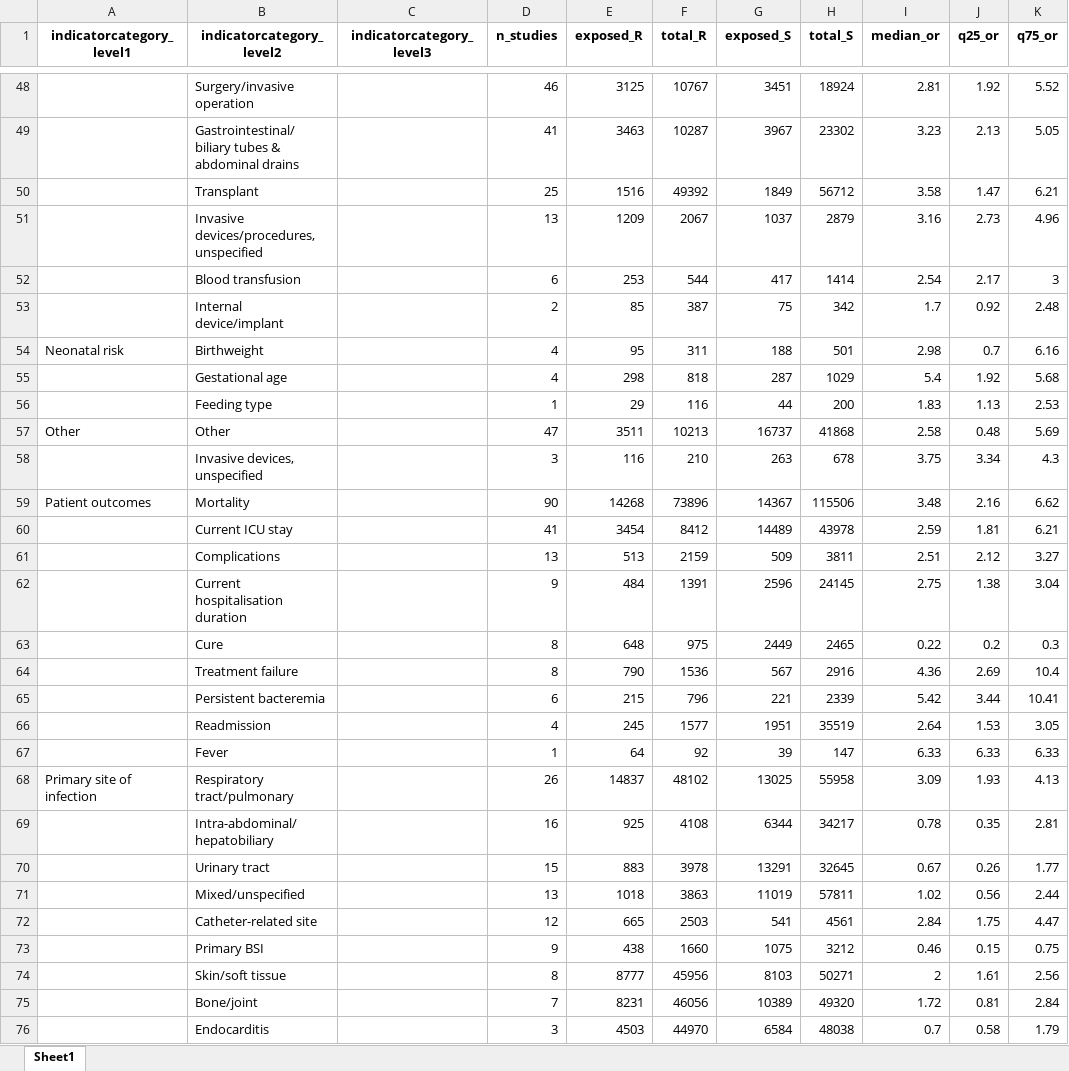
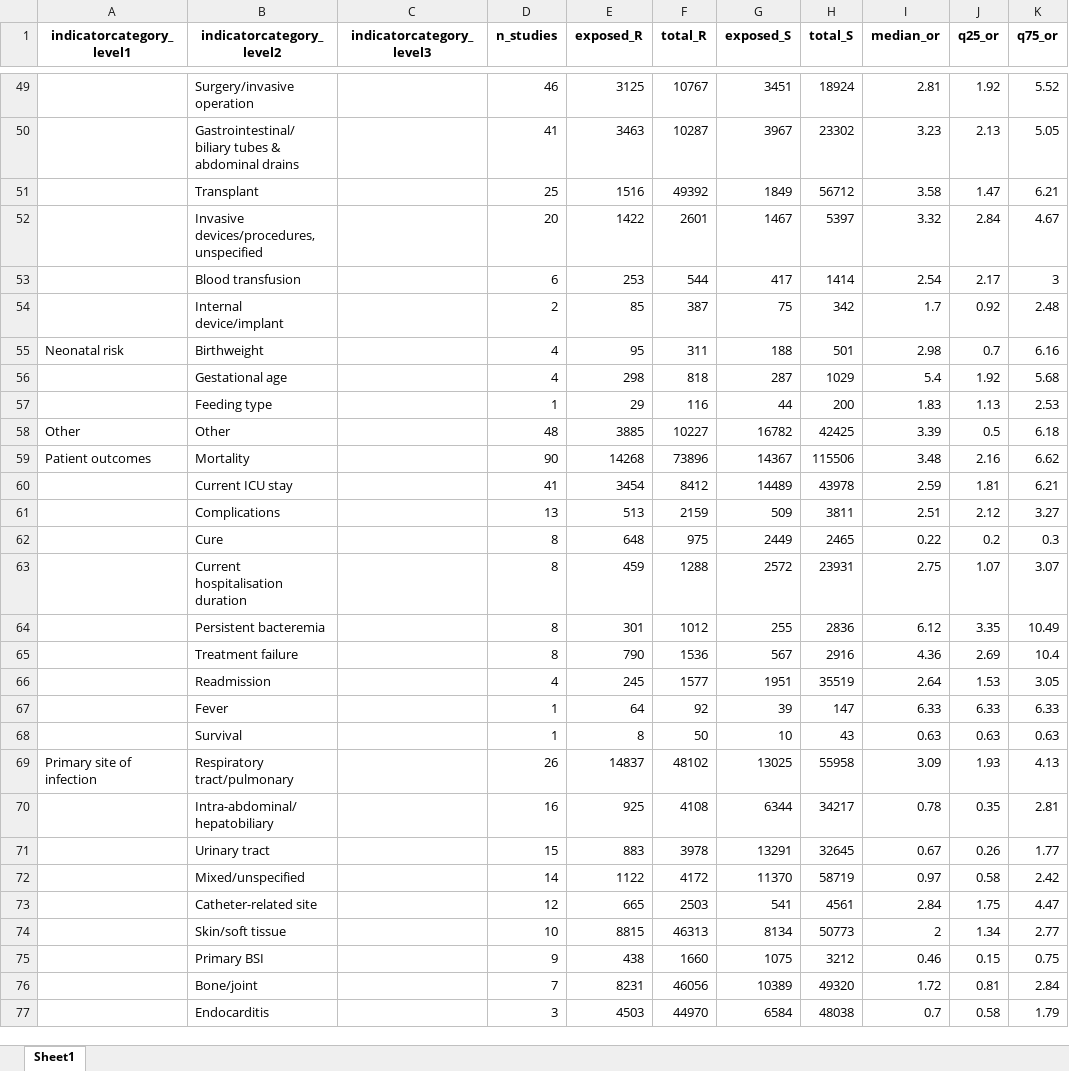
Before and after one commit to ingelbeen/scoping_amr_indicators, an Excel workbook: categorical_summary.xlsx, sheet Sheet1, drawn as a sheet; only a part is shown, gaps mark what is left out; values as stored, in another font and other column widths than the file's, no borders; removed rows and columns are numbered as before the commit, all else as after; the diff covers the shown part only; the diff names each change by its address in the sheet, - before the commit and + after, or states it on an @@ line.

```diff
--- a/categorical_summary.xlsx (sheet Sheet1)
+++ b/categorical_summary.xlsx (sheet Sheet1)
-row 51:  | Invasive devices/procedures, unspecified |  | 13 | 1209 | 2067 | 1037 | 2879 | 3.16 | 2.73 | 4.96
+row 52:  | Invasive devices/procedures, unspecified |  | 20 | 1422 | 2601 | 1467 | 5397 | 3.32 | 2.84 | 4.67
-row 57: Other | Other |  | 47 | 3511 | 10213 | 16737 | 41868 | 2.58 | 0.48 | 5.69
-row 58:  | Invasive devices, unspecified |  | 3 | 116 | 210 | 263 | 678 | 3.75 | 3.34 | 4.3
+row 58: Other | Other |  | 48 | 3885 | 10227 | 16782 | 42425 | 3.39 | 0.5 | 6.18
-row 62:  | Current hospitalisation duration |  | 9 | 484 | 1391 | 2596 | 24145 | 2.75 | 1.38 | 3.04
+row 63:  | Current hospitalisation duration |  | 8 | 459 | 1288 | 2572 | 23931 | 2.75 | 1.07 | 3.07
+row 64:  | Persistent bacteremia |  | 8 | 301 | 1012 | 255 | 2836 | 6.12 | 3.35 | 10.49
-row 65:  | Persistent bacteremia |  | 6 | 215 | 796 | 221 | 2339 | 5.42 | 3.44 | 10.41
+row 68:  | Survival |  | 1 | 8 | 50 | 10 | 43 | 0.63 | 0.63 | 0.63
-row 71:  | Mixed/unspecified |  | 13 | 1018 | 3863 | 11019 | 57811 | 1.02 | 0.56 | 2.44
+row 72:  | Mixed/unspecified |  | 14 | 1122 | 4172 | 11370 | 58719 | 0.97 | 0.58 | 2.42
+row 74:  | Skin/soft tissue |  | 10 | 8815 | 46313 | 8134 | 50773 | 2 | 1.34 | 2.77
-row 74:  | Skin/soft tissue |  | 8 | 8777 | 45956 | 8103 | 50271 | 2 | 1.61 | 2.56
```
Also changed, not shown: 19 added rows, 18 removed rows and 5 edited cells elsewhere in this sheet, amrgroups.xlsx, categorical_indicators_summary.xlsx, 10 other files.
